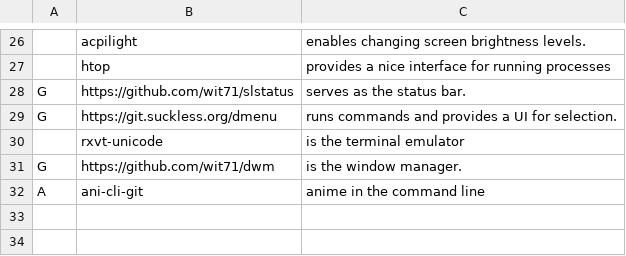
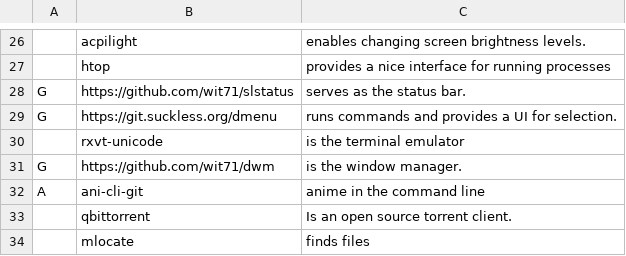
Before and after one commit to wit71/larbs, a CSV file: progs.csv, drawn as a sheet; only a part is shown, gaps mark what is left out.

Commit message:
Update progs.csv

```diff
--- a/progs.csv
+++ b/progs.csv
@@ -32 +32,3 @@ G,https://github.com/wit71/dwm,is the window manager.
 A,ani-cli-git,anime in the command line
+,qbittorrent,Is an open source torrent client.
+,mlocate,finds files
```
